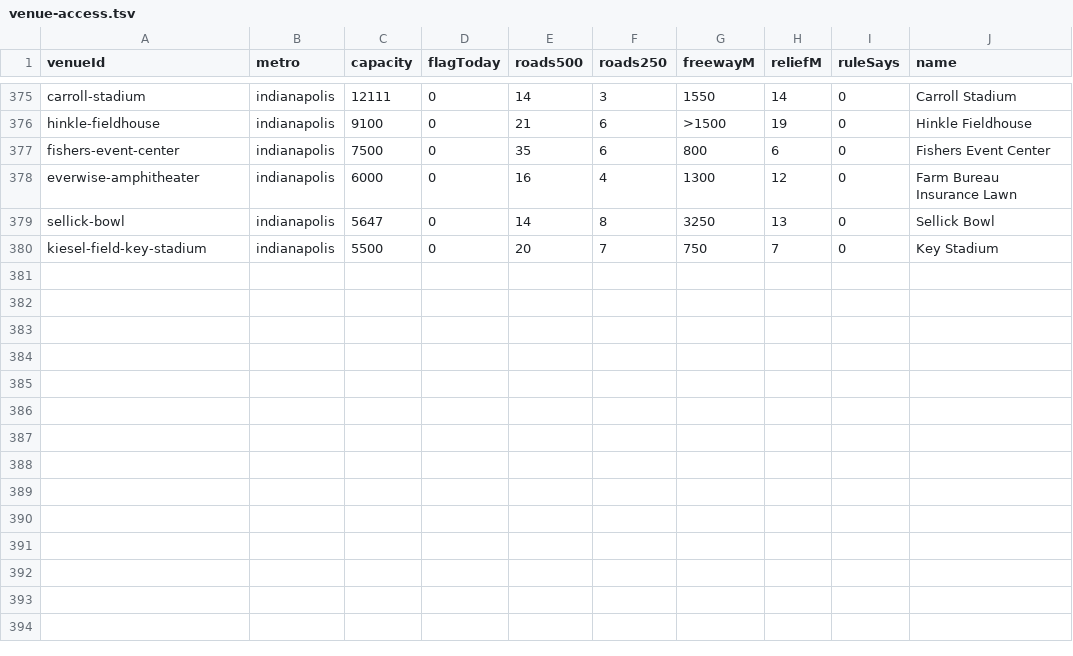
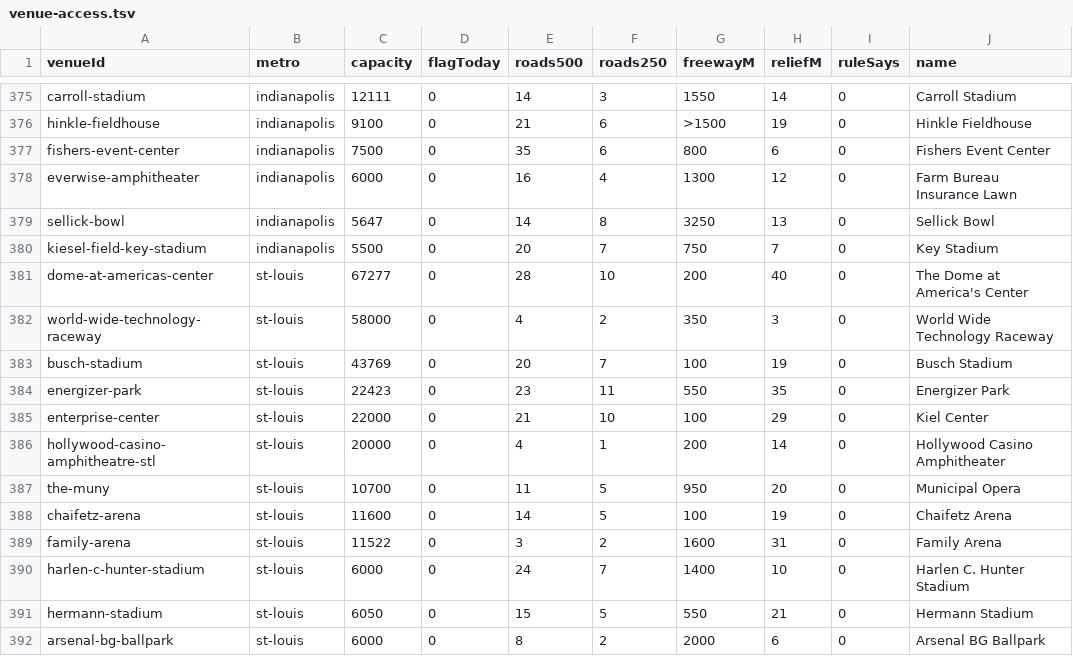
Before and after one commit to kylieau/fan-friction, a TSV file: data/venue-access.tsv, drawn as a sheet; only a part is shown, gaps mark what is left out.

```diff
--- a/data/venue-access.tsv
+++ b/data/venue-access.tsv
@@ -380 +380,13 @@ sellick-bowl	indianapolis	5647	0	14	8	3250	13	0	Sellick Bowl
 kiesel-field-key-stadium	indianapolis	5500	0	20	7	750	7	0	Key Stadium
+dome-at-americas-center	st-louis	67277	0	28	10	200	40	0	The Dome at America's Center
+world-wide-technology-raceway	st-louis	58000	0	4	2	350	3	0	World Wide Technology Raceway
+busch-stadium	st-louis	43769	0	20	7	100	19	0	Busch Stadium
+energizer-park	st-louis	22423	0	23	11	550	35	0	Energizer Park
+enterprise-center	st-louis	22000	0	21	10	100	29	0	Kiel Center
+hollywood-casino-amphitheatre-stl	st-louis	20000	0	4	1	200	14	0	Hollywood Casino Amphitheater
+the-muny	st-louis	10700	0	11	5	950	20	0	Municipal Opera
+chaifetz-arena	st-louis	11600	0	14	5	100	19	0	Chaifetz Arena
+family-arena	st-louis	11522	0	3	2	1600	31	0	Family Arena
+harlen-c-hunter-stadium	st-louis	6000	0	24	7	1400	10	0	Harlen C. Hunter Stadium
+hermann-stadium	st-louis	6050	0	15	5	550	21	0	Hermann Stadium
+arsenal-bg-ballpark	st-louis	6000	0	8	2	2000	6	0	Arsenal BG Ballpark
```
Also changed, not shown: 44 other files.
